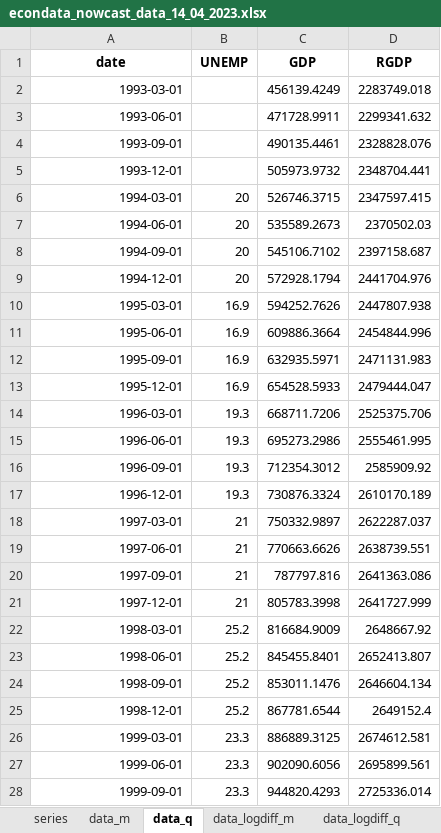
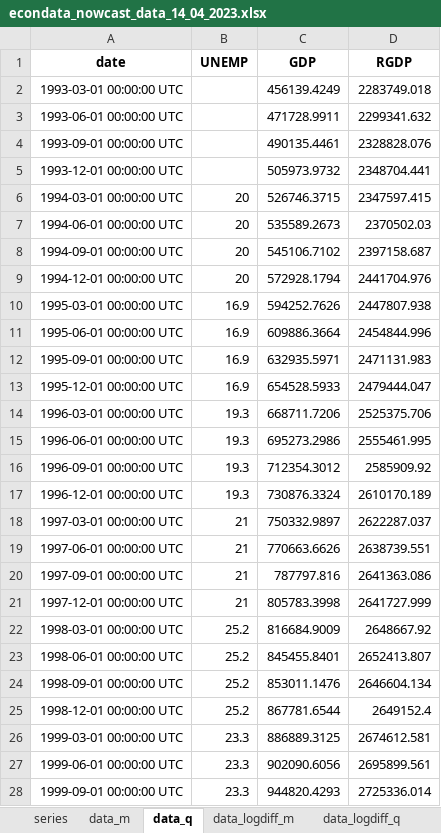
Before and after one commit to Stellenbosch-Econometrics/SA-Nowcast, an Excel workbook: vintages/econdata_nowcast_data_14_04_2023.xlsx, sheet data_q, drawn as a sheet; only a part is shown; values as stored, in another font and other column widths than the file's, no borders; the diff covers the shown part only; the diff names each change by its address in the sheet, - before the commit and + after, or states it on an @@ line.

```diff
--- a/vintages/econdata_nowcast_data_14_04_2023.xlsx (sheet data_q)
+++ b/vintages/econdata_nowcast_data_14_04_2023.xlsx (sheet data_q)
-A2 (date): 1993-03-01
+A2 (date): 1993-03-01 00:00:00 UTC
-A3 (date): 1993-06-01
+A3 (date): 1993-06-01 00:00:00 UTC
-A4 (date): 1993-09-01
+A4 (date): 1993-09-01 00:00:00 UTC
-A5 (date): 1993-12-01
+A5 (date): 1993-12-01 00:00:00 UTC
-A6 (date): 1994-03-01
+A6 (date): 1994-03-01 00:00:00 UTC
-A7 (date): 1994-06-01
+A7 (date): 1994-06-01 00:00:00 UTC
-A8 (date): 1994-09-01
+A8 (date): 1994-09-01 00:00:00 UTC
-A9 (date): 1994-12-01
+A9 (date): 1994-12-01 00:00:00 UTC
-A10 (date): 1995-03-01
+A10 (date): 1995-03-01 00:00:00 UTC
-A11 (date): 1995-06-01
+A11 (date): 1995-06-01 00:00:00 UTC
-A12 (date): 1995-09-01
+A12 (date): 1995-09-01 00:00:00 UTC
-A13 (date): 1995-12-01
+A13 (date): 1995-12-01 00:00:00 UTC
-A14 (date): 1996-03-01
+A14 (date): 1996-03-01 00:00:00 UTC
-A15 (date): 1996-06-01
+A15 (date): 1996-06-01 00:00:00 UTC
-A16 (date): 1996-09-01
+A16 (date): 1996-09-01 00:00:00 UTC
-A17 (date): 1996-12-01
+A17 (date): 1996-12-01 00:00:00 UTC
-A18 (date): 1997-03-01
+A18 (date): 1997-03-01 00:00:00 UTC
-A19 (date): 1997-06-01
+A19 (date): 1997-06-01 00:00:00 UTC
-A20 (date): 1997-09-01
+A20 (date): 1997-09-01 00:00:00 UTC
-A21 (date): 1997-12-01
+A21 (date): 1997-12-01 00:00:00 UTC
-A22 (date): 1998-03-01
+A22 (date): 1998-03-01 00:00:00 UTC
-A23 (date): 1998-06-01
+A23 (date): 1998-06-01 00:00:00 UTC
-A24 (date): 1998-09-01
+A24 (date): 1998-09-01 00:00:00 UTC
-A25 (date): 1998-12-01
+A25 (date): 1998-12-01 00:00:00 UTC
-A26 (date): 1999-03-01
+A26 (date): 1999-03-01 00:00:00 UTC
-A27 (date): 1999-06-01
+A27 (date): 1999-06-01 00:00:00 UTC
-A28 (date): 1999-09-01
+A28 (date): 1999-09-01 00:00:00 UTC
```
Also changed, not shown: 93 edited cells elsewhere in this sheet, sheet data_m, sheet data_logdiff_m, sheet data_logdiff_q, sheet series, vintages/econdata_nowcast_data_03_04_2023.xlsx, vintages/econdata_nowcast_data_05_05_2023.xlsx, 7 other files.
